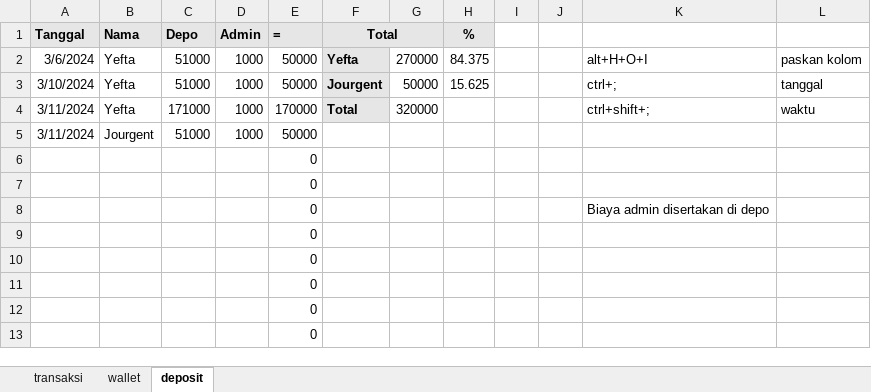
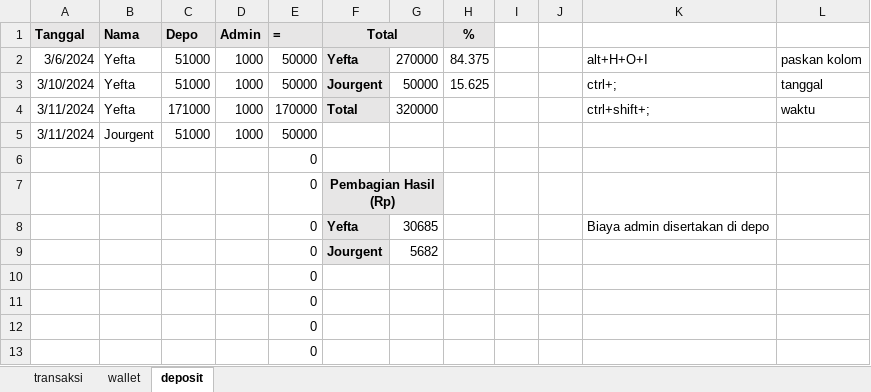
Before and after one commit to yeftakun/transaksi-usaha, an Excel workbook: transaksi-usaha.xlsx, sheet deposit, drawn as a sheet; only a part is shown; values as stored, in another font and other column widths than the file's, no borders; removed rows and columns are numbered as before the commit, all else as after; the diff names each change by its address in the sheet, - before the commit and + after, or states it on an @@ line.

```diff
--- a/transaksi-usaha.xlsx (sheet deposit)
+++ b/transaksi-usaha.xlsx (sheet deposit)
-F7 (Total): (empty)
+F7 (Total): Pembagian Hasil (Rp)
-F7:G7 fill: none
+F7:G7 fill: #E7E6E6
+F7:G7 merged
-F8 (Total): (empty)
+F8 (Total): Yefta
-F8 fill: none
+F8 fill: #E7E6E6
-G8: (empty)
+G8: 30685
-row 9:  |  |  |  | 0
+row 9:  |  |  |  | 0 | Jourgent | 5682
```
Also changed, not shown: sheet transaksi, sheet wallet.
